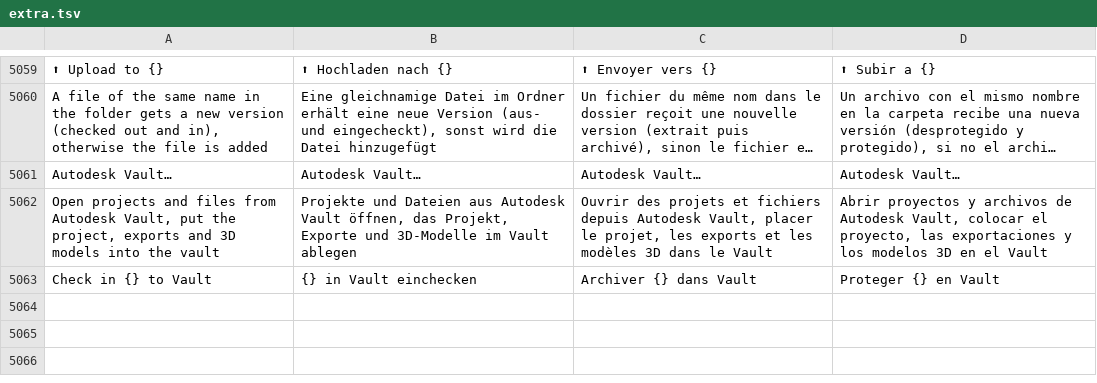
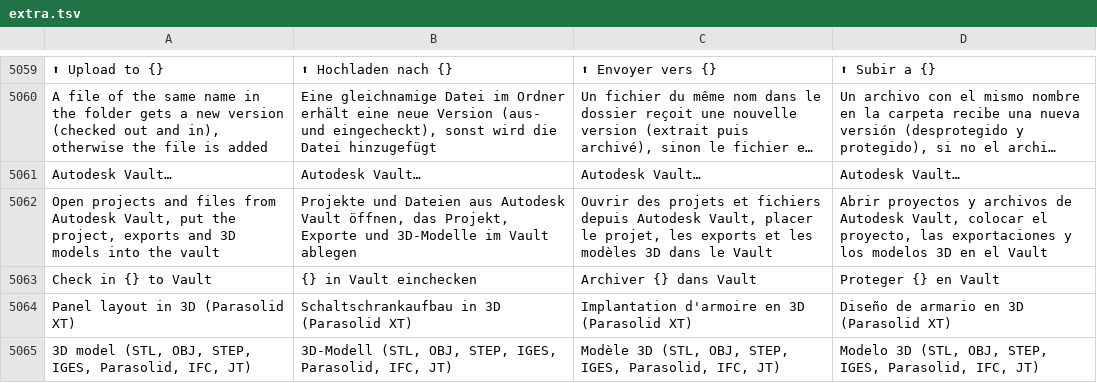
Before and after one commit to JukkaJor/OpenECraft, a TSV file: crates/openecraft-i18n/src/catalog/extra.tsv, drawn as a sheet; only a part is shown, gaps mark what is left out; long unchanged cells end in …; the diff names each change by its address in the sheet, - before the commit and + after, or states it on an @@ line.

```diff
--- a/crates/openecraft-i18n/src/catalog/extra.tsv
+++ b/crates/openecraft-i18n/src/catalog/extra.tsv
+row 5064: Panel layout in 3D (Parasolid XT) | Schaltschrankaufbau in 3D (Parasolid XT) | Implantation d'armoire en 3D (Parasolid XT) | Diseño de armario en 3D (Parasolid XT)
+row 5065: 3D model (STL, OBJ, STEP, IGES, Parasolid, IFC, JT) | 3D-Modell (STL, OBJ, STEP, IGES, Parasolid, IFC, JT) | Modèle 3D (STL, OBJ, STEP, IGES, Parasolid, IFC, JT) | Modelo 3D (STL, OBJ, STEP, IGES, Parasolid, IFC, JT)
```
Also changed, not shown: 26 other files.
